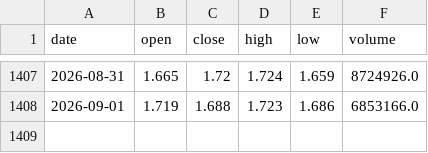
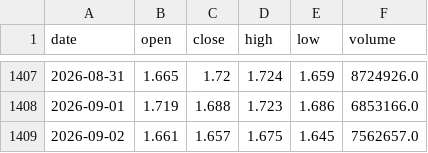
Before and after one commit to ZhouRHong/588080-v3g-signal, a CSV file: data/588080_qfq_snapshot.csv, drawn as a sheet; only a part is shown, gaps mark what is left out; the diff names each change by its address in the sheet, - before the commit and + after, or states it on an @@ line.

```diff
--- a/data/588080_qfq_snapshot.csv
+++ b/data/588080_qfq_snapshot.csv
+row 1409: 2026-09-02 | 1.661 | 1.657 | 1.675 | 1.645 | 7562657.0
```
Also changed, not shown: 2 other files.
